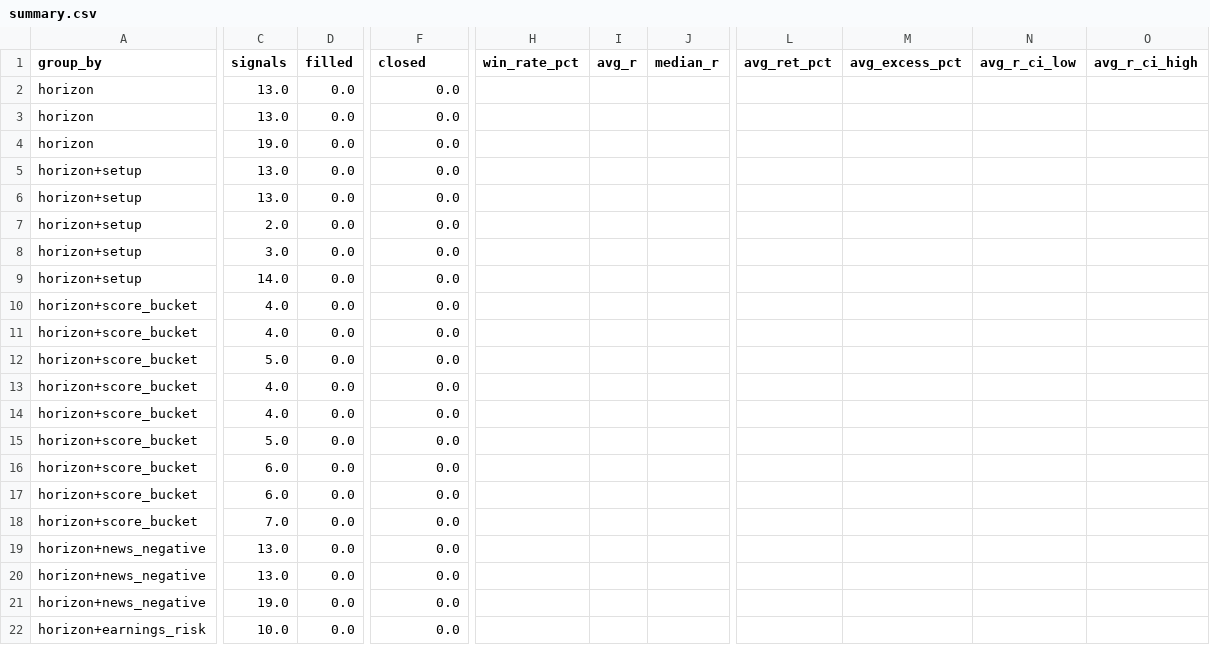
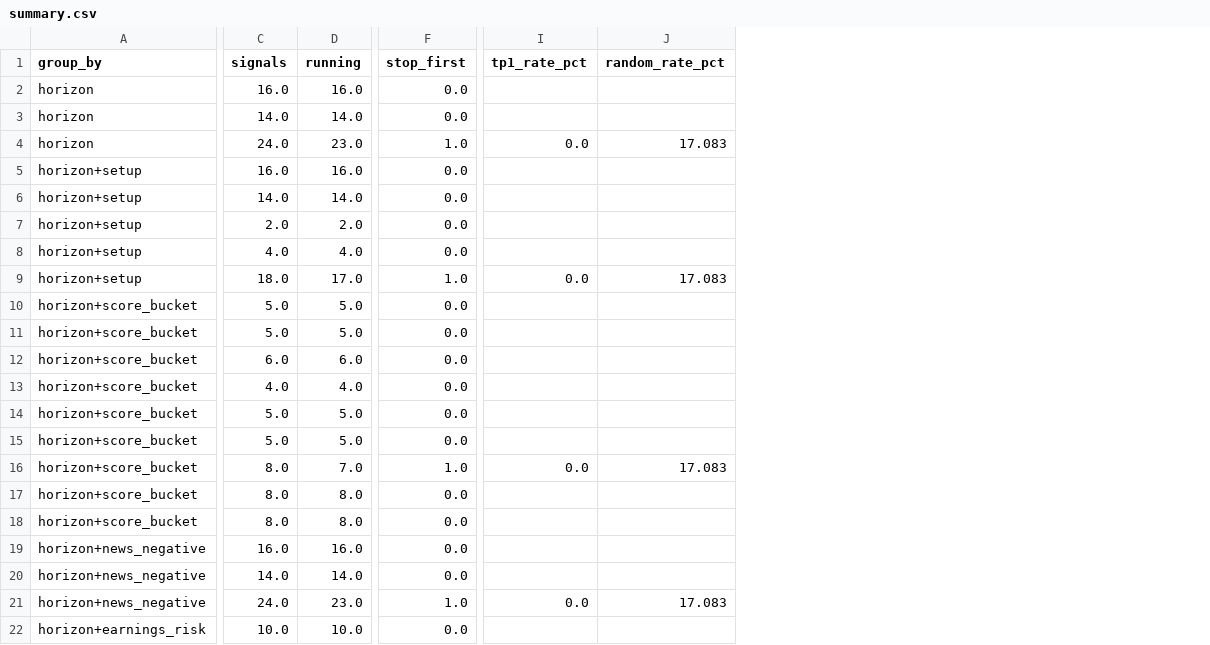
Before and after one commit to JoaoCasalao/wyckoff_scanner, a CSV file: experiment/summary.csv, drawn as a sheet; only a part is shown, gaps mark what is left out; removed rows and columns are numbered as before the commit, all else as after; the diff covers the shown part only; the diff names each change by its address in the sheet, - before the commit and + after, or states it on an @@ line.

```diff
--- a/experiment/summary.csv
+++ b/experiment/summary.csv
-column D (filled), rows 2-22: all 0.0
+column D (running), rows 2-22: 16.0 | 14.0 | 23.0 | 16.0 | 14.0 | 2.0 | 4.0 | 17.0 | 5.0 | 5.0 | 6.0 | 4.0 | 5.0 | 5.0 | 7.0 | 8.0 | 8.0 | 16.0 | 14.0 | 23.0 | 10.0
-column H (win_rate_pct), empty
-column I (avg_r), empty
-column J (median_r), empty
-column L (avg_ret_pct), empty
-column M (avg_excess_pct), empty
-column N (avg_r_ci_low), empty
-column O (avg_r_ci_high), empty
+column I (tp1_rate_pct), rows 4-21: 0.0 |  |  |  |  | 0.0 |  |  |  |  |  |  | 0.0 |  |  |  |  | 0.0
+column J (random_rate_pct), rows 4-21: 17.083 |  |  |  |  | 17.083 |  |  |  |  |  |  | 17.083 |  |  |  |  | 17.083
-F1: closed
+F1: stop_first
-C2 (signals): 13.0
+C2 (signals): 16.0
-C3 (signals): 13.0
+C3 (signals): 14.0
-C4 (signals): 19.0
+C4 (signals): 24.0
-F4 (stop_first): 0.0
+F4 (stop_first): 1.0
-C5 (signals): 13.0
+C5 (signals): 16.0
-C6 (signals): 13.0
+C6 (signals): 14.0
-C8 (signals): 3.0
+C8 (signals): 4.0
-C9 (signals): 14.0
+C9 (signals): 18.0
-F9 (stop_first): 0.0
+F9 (stop_first): 1.0
-C10:C11 (signals): 4.0
+C10:C11 (signals): 5.0
-C12 (signals): 5.0
+C12 (signals): 6.0
-C14 (signals): 4.0
+C14 (signals): 5.0
-C16:C17 (signals): 6.0
+C16:C17 (signals): 8.0
-F16 (stop_first): 0.0
+F16 (stop_first): 1.0
-C18 (signals): 7.0
+C18 (signals): 8.0
-C19 (signals): 13.0
+C19 (signals): 16.0
-C20 (signals): 13.0
+C20 (signals): 14.0
-C21 (signals): 19.0
+C21 (signals): 24.0
-F21 (stop_first): 0.0
+F21 (stop_first): 1.0
```
Also changed, not shown: 11 added columns, 11 removed columns and 11 edited cells elsewhere in this file, experiment/signals.csv, 5 other files.
